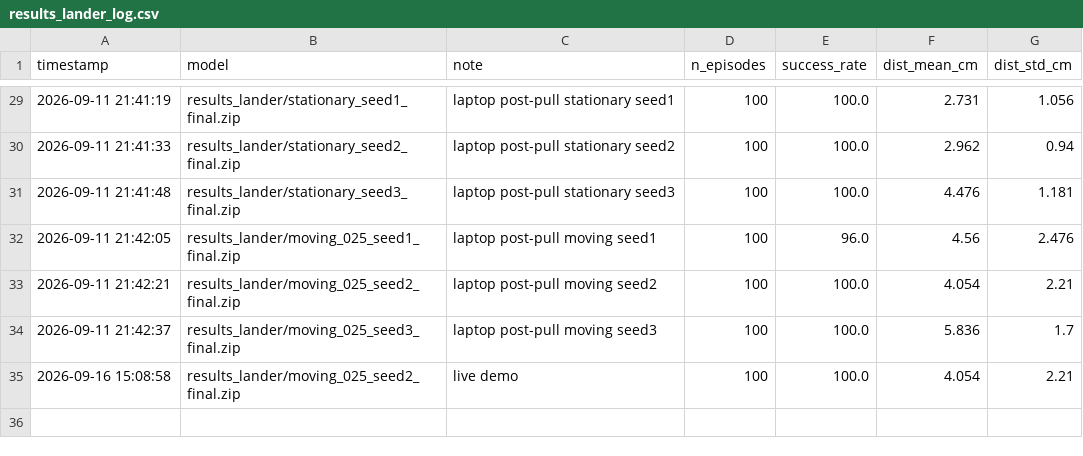
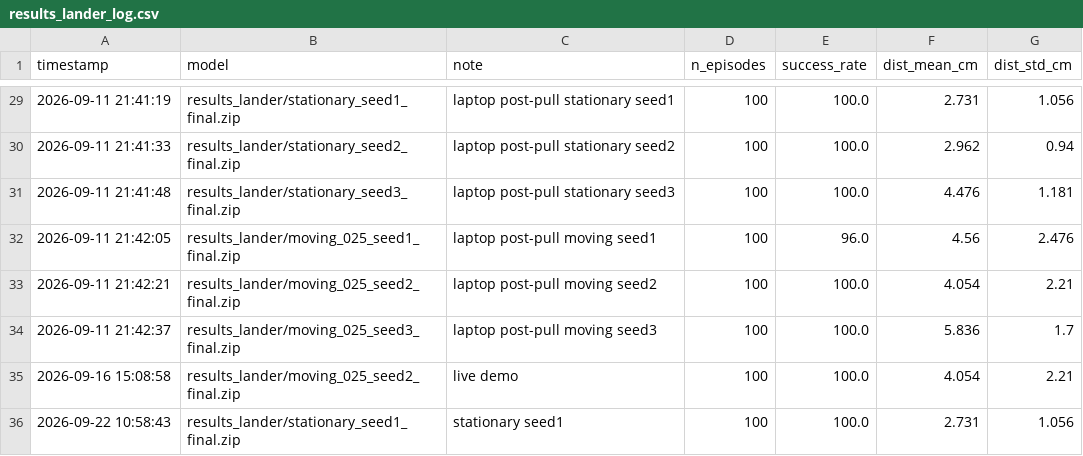
Before and after one commit to yashwanth73337/drone-landing-rl, a CSV file: src/scripts/results_lander_log.csv, drawn as a sheet; only a part is shown, gaps mark what is left out.

```diff
--- a/src/scripts/results_lander_log.csv
+++ b/src/scripts/results_lander_log.csv
@@ -35 +35,2 @@ timestamp,model,note,n_episodes,success_rate,dist_mean_cm,dist_std_cm
 2026-09-16 15:08:58,results_lander/moving_025_seed2_final.zip,live demo,100,100.0,4.054,2.21
+2026-09-22 10:58:43,results_lander/stationary_seed1_final.zip,stationary seed1,100,100.0,2.731,1.056
```
Also changed, not shown: 13 other files.
